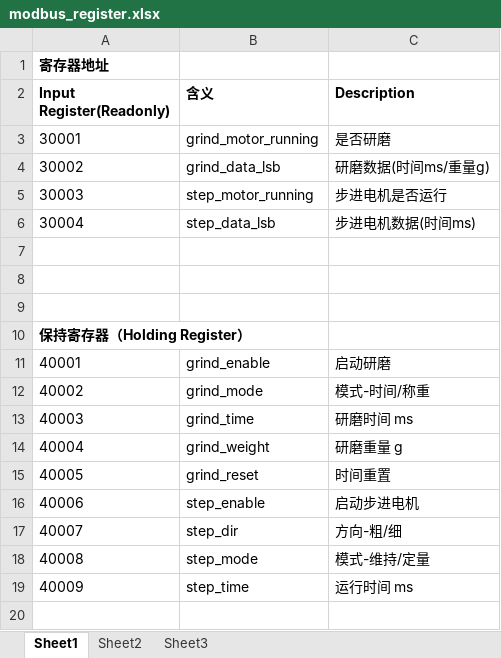
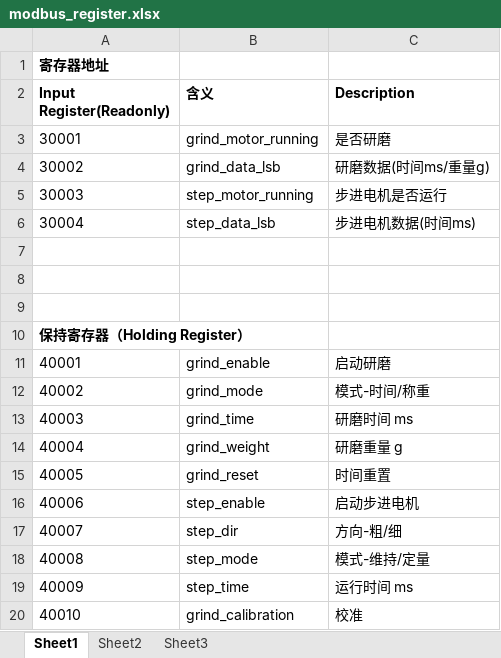
Before and after one commit to wonendie886/touch, an Excel workbook: doc/modbus_register.xlsx, sheet Sheet1, drawn as a sheet; values as stored, in another font and other column widths than the file's, no borders; the diff names each change by its address in the sheet, - before the commit and + after, or states it on an @@ line.

```diff
--- a/doc/modbus_register.xlsx (sheet Sheet1)
+++ b/doc/modbus_register.xlsx (sheet Sheet1)
+row 20: 40010 | grind_calibration | 校准
```
Also changed, not shown: 8 other files.
